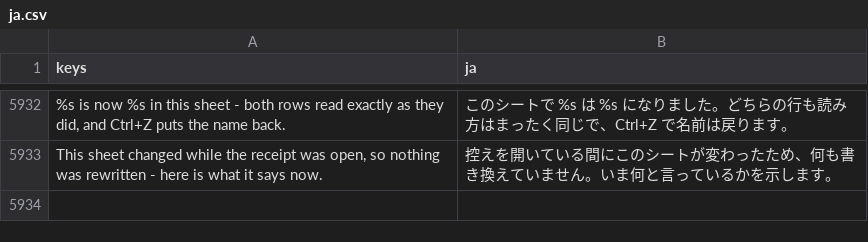
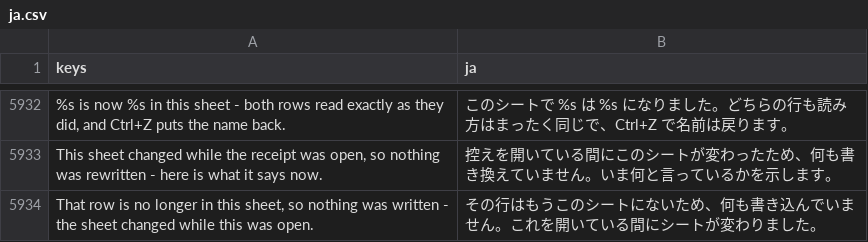
Before and after one commit to SalmanShhh/Godot-EventSheet-Visual-Scripting, a CSV file: addons/eventsheet/translations/ja.csv, drawn as a sheet; only a part is shown, gaps mark what is left out; the diff names each change by its address in the sheet, - before the commit and + after, or states it on an @@ line.

```diff
--- a/addons/eventsheet/translations/ja.csv
+++ b/addons/eventsheet/translations/ja.csv
+row 5934: That row is no longer in this sheet, so nothing was written - the sheet changed while this was open. | その行はもうこのシートにないため、何も書き込んでいません。これを開いている間にシートが変わりました。
```
Also changed, not shown: addons/eventsheet/translations/de.csv, addons/eventsheet/translations/fr.csv, 10 other files.
